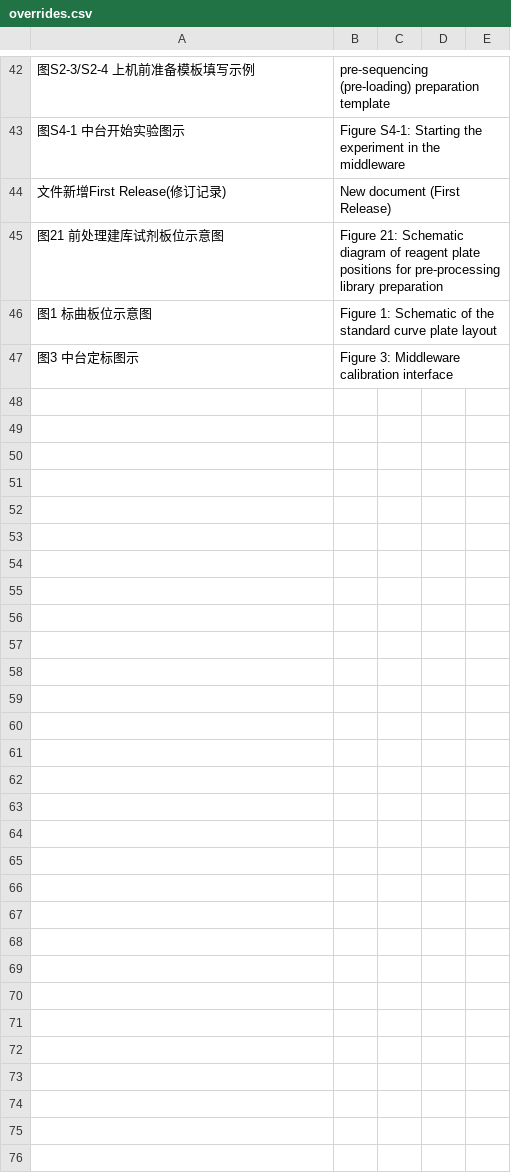
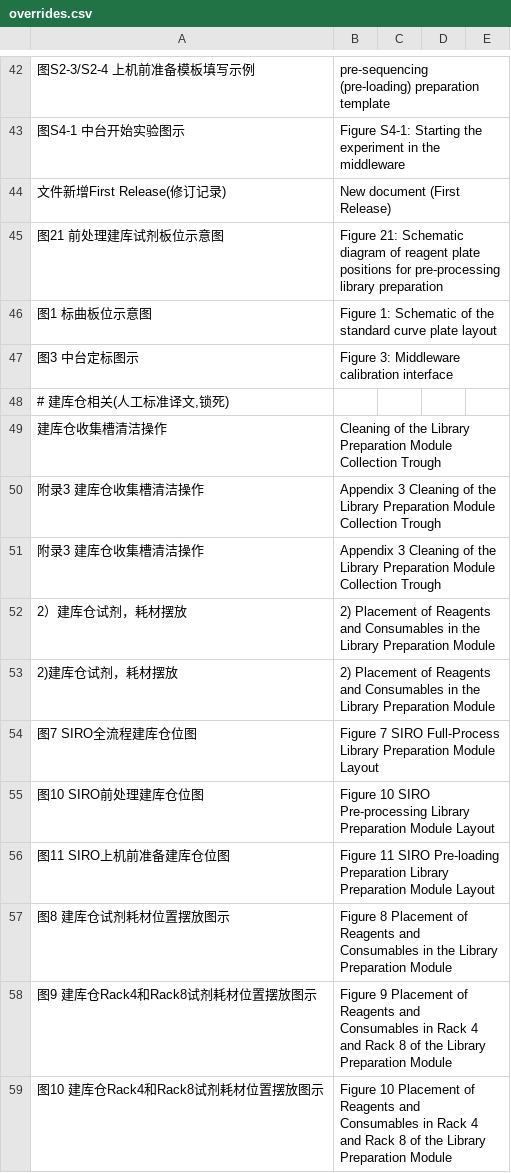
Before and after one commit to yoshnii/SOP-translation, a CSV file: docx_translator_project/overrides.csv, drawn as a sheet; only a part is shown, gaps mark what is left out; the diff covers the shown part only; the diff names each change by its address in the sheet, - before the commit and + after, or states it on an @@ line.

```diff
--- a/docx_translator_project/overrides.csv
+++ b/docx_translator_project/overrides.csv
+row 48: # 建库仓相关(人工标准译文,锁死)
+row 49: 建库仓收集槽清洁操作 | Cleaning of the Library Preparation Module Collection Trough
+row 50: 附录3 建库仓收集槽清洁操作 | Appendix 3 Cleaning of the Library Preparation Module Collection Trough
+row 51: 附录3 建库仓收集槽清洁操作 | Appendix 3 Cleaning of the Library Preparation Module Collection Trough
+row 52: 2）建库仓试剂，耗材摆放 | 2) Placement of Reagents and Consumables in the Library Preparation Module
+row 53: 2)建库仓试剂，耗材摆放 | 2) Placement of Reagents and Consumables in the Library Preparation Module
+row 54: 图7 SIRO全流程建库仓位图 | Figure 7 SIRO Full-Process Library Preparation Module Layout
+row 55: 图10 SIRO前处理建库仓位图 | Figure 10 SIRO Pre-processing Library Preparation Module Layout
+row 56: 图11 SIRO上机前准备建库仓位图 | Figure 11 SIRO Pre-loading Preparation Library Preparation Module Layout
+row 57: 图8 建库仓试剂耗材位置摆放图示 | Figure 8 Placement of Reagents and Consumables in the Library Preparation Module
+row 58: 图9 建库仓Rack4和Rack8试剂耗材位置摆放图示 | Figure 9 Placement of Reagents and Consumables in Rack 4 and Rack 8 of the Library Preparation Module
+row 59: 图10 建库仓Rack4和Rack8试剂耗材位置摆放图示 | Figure 10 Placement of Reagents and Consumables in Rack 4 and Rack 8 of the Library Preparation Module
```
Also changed, not shown: 12 added rows elsewhere in this file, docx_translator_project/glossary.csv, docx_translator_web/glossary.csv, 6 other files.
